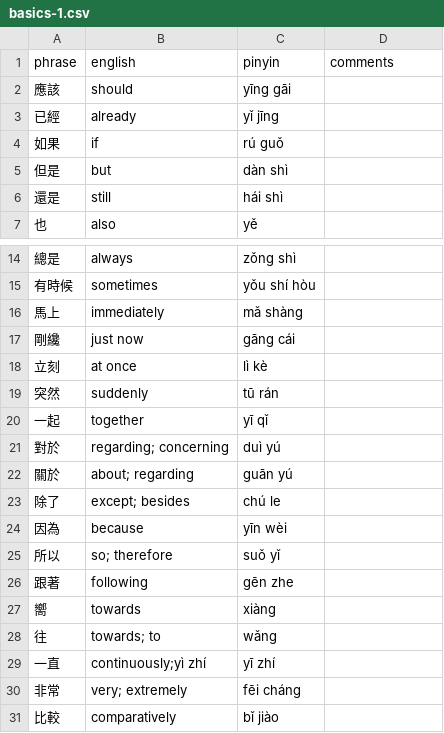
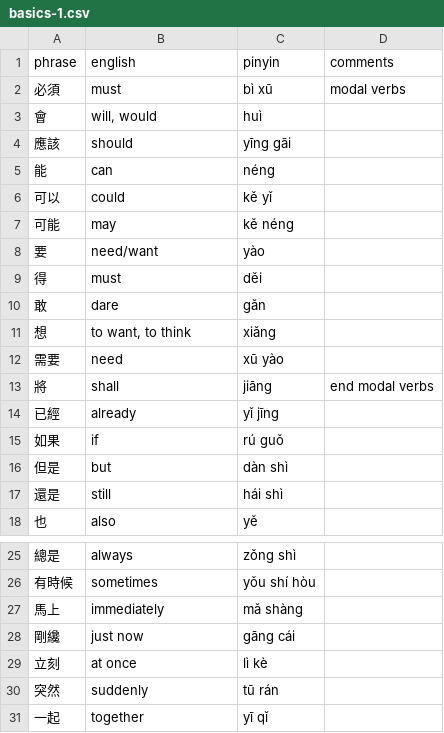
Before and after one commit to pjflanagan/char-pinyin-juying, a CSV file: data/flashcards/basics/basics-1.csv, drawn as a sheet; only a part is shown, gaps mark what is left out.

```diff
--- a/data/flashcards/basics/basics-1.csv
+++ b/data/flashcards/basics/basics-1.csv
@@ -1,3 +1,14 @@
 phrase,english,pinyin,comments
+必須,must,bì xū,modal verbs
+會,"will, would",huì,
 應該,should,yīng gāi,
+能,can,néng,
+可以,could,kě yǐ,
+可能,may,kě néng,
+要,need/want,yào,
+得,must,děi,
+敢,dare,gǎn,
+想,"to want, to think",xiǎng,
+需要,need,xū yào,
+將,shall,jiāng,end modal verbs
 已經,already,yǐ jīng,
@@ -20,12 +31 @@ phrase,english,pinyin,comments
 一起,together,yī qǐ,
-對於,regarding; concerning,duì yú,
-關於,about; regarding,guān yú,
-除了,except; besides,chú le,
-因為,because,yīn wèi,
-所以,so; therefore,suǒ yǐ,
-跟著,following,gēn zhe,
-嚮,towards,xiàng,
-往,towards; to,wǎng,
-一直,continuously;yì zhí,yī zhí,
-非常,very; extremely,fēi cháng,
-比較,comparatively,bǐ jiào,
```
Also changed, not shown: data/flashcards/basics/basics-2.csv, data/flashcards/basics/basics-3.csv, 17 other files.
